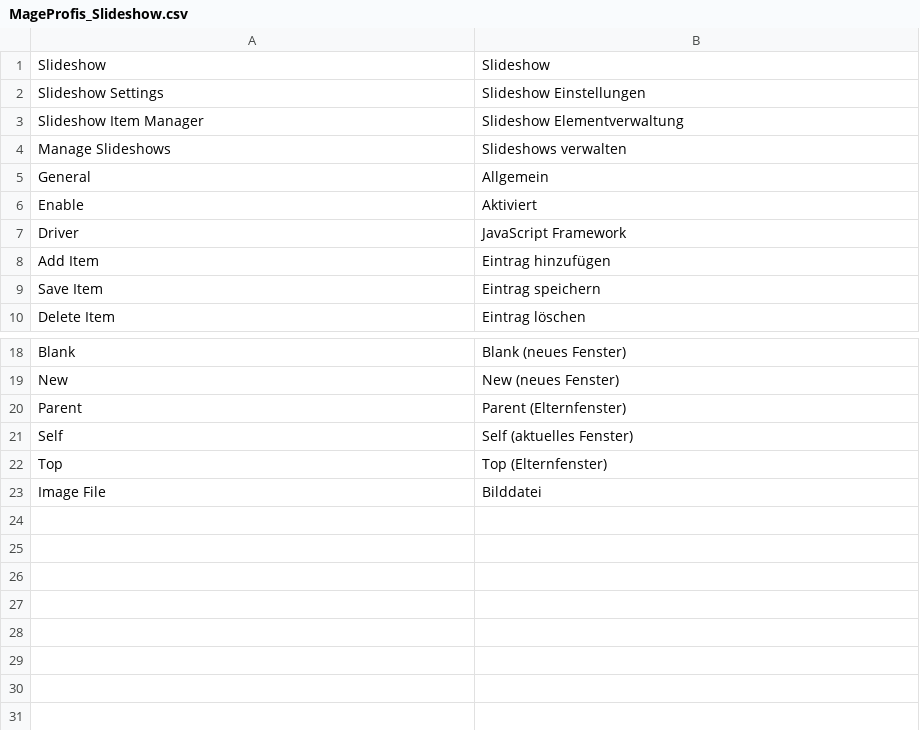
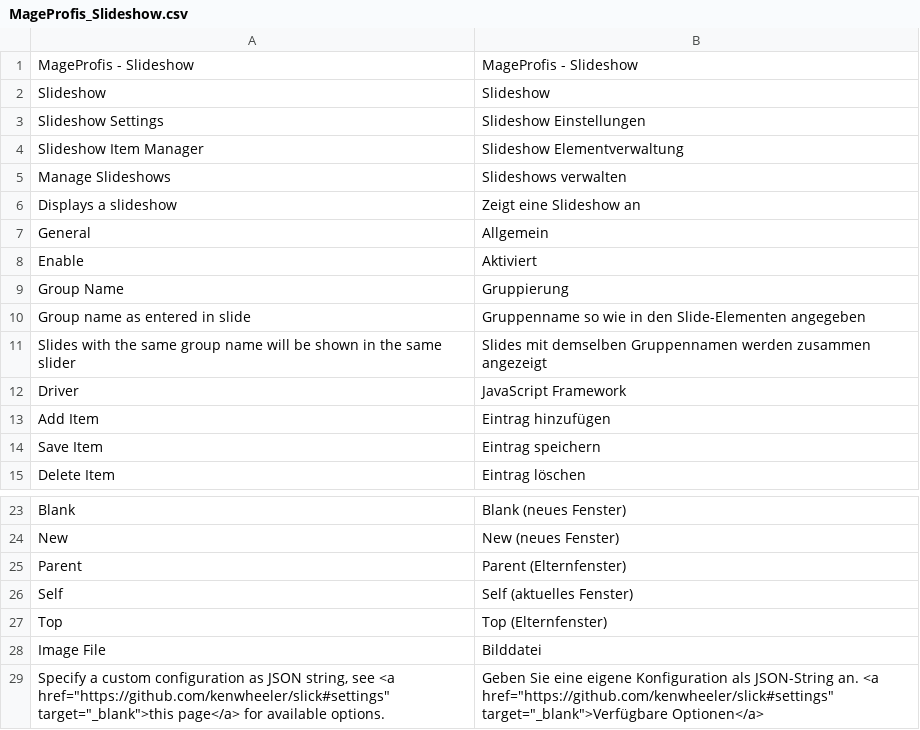
Before and after one commit to remiebeling/MageProfis_DolphinSlideShow, a CSV file: app/locale/de_DE/MageProfis_Slideshow.csv, drawn as a sheet; only a part is shown, gaps mark what is left out.

Commit message:
Added group feature for multiple sliders

```diff
--- a/app/locale/de_DE/MageProfis_Slideshow.csv
+++ b/app/locale/de_DE/MageProfis_Slideshow.csv
@@ -1 +1,2 @@
+"MageProfis - Slideshow","MageProfis - Slideshow"
 "Slideshow","Slideshow"
@@ -4,4 +5,8 @@
 "Manage Slideshows","Slideshows verwalten"
+"Displays a slideshow","Zeigt eine Slideshow an"
 "General","Allgemein"
 "Enable","Aktiviert"
+"Group Name","Gruppierung"
+"Group name as entered in slide","Gruppenname so wie in den Slide-Elementen angegeben"
+"Slides with the same group name will be shown in the same slider","Slides mit demselben Gruppennamen werden zusammen angezeigt"
 "Driver","JavaScript Framework"
@@ -23 +28,2 @@
 "Image File","Bilddatei"
+"Specify a custom configuration as JSON string, see <a href=""https://github.com/kenwheeler/slick#settings"" target=""_blank"">this page</a> for available options.","Geben Sie eine eigene Konfiguration als JSON-String an. <a href=""https://github.com/kenwheeler/slick#settings"" target=""_blank"">Verfügbare Optionen</a>"
```
Also changed, not shown: app/locale/en_US/MageProfis_Slideshow.csv, 8 other files.
